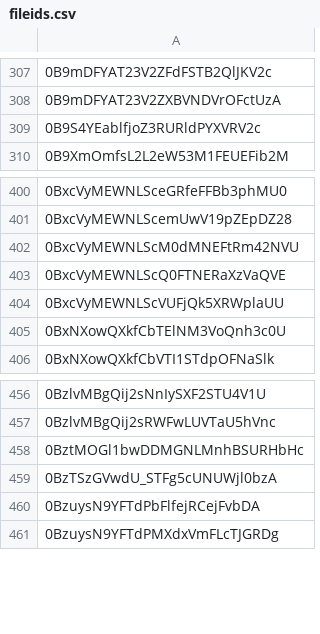
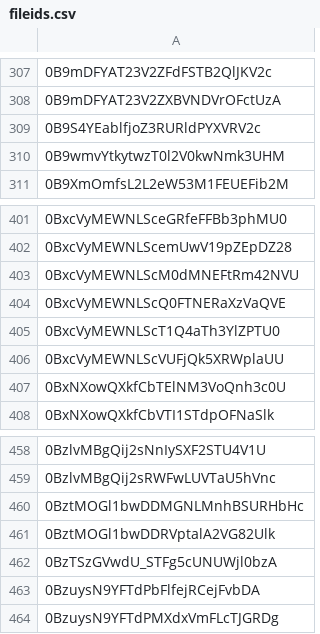
Before and after one commit to advicebanana/google_drive_files, a CSV file: fileids.csv, drawn as a sheet; only a part is shown, gaps mark what is left out.

Commit message:
Mar 9

```diff
--- a/fileids.csv
+++ b/fileids.csv
@@ -309,2 +309,3 @@
 0B9S4YEablfjoZ3RURldPYXVRV2c
+0B9wmvYtkytwzT0l2V0kwNmk3UHM
 0B9XmOmfsL2L2eW53M1FEUEFib2M
@@ -403,2 +404,3 @@
 0BxcVyMEWNLScQ0FTNERaXzVaQVE
+0BxcVyMEWNLScT1Q4aTh3YlZPTU0
 0BxcVyMEWNLScVUFjQk5XRWplaUU
@@ -458,2 +460,3 @@
 0BztMOGl1bwDDMGNLMnhBSURHbHc
+0BztMOGl1bwDDRVptalA2VG82Ulk
 0BzTSzGVwdU_STFg5cUNUWjl0bzA
```
